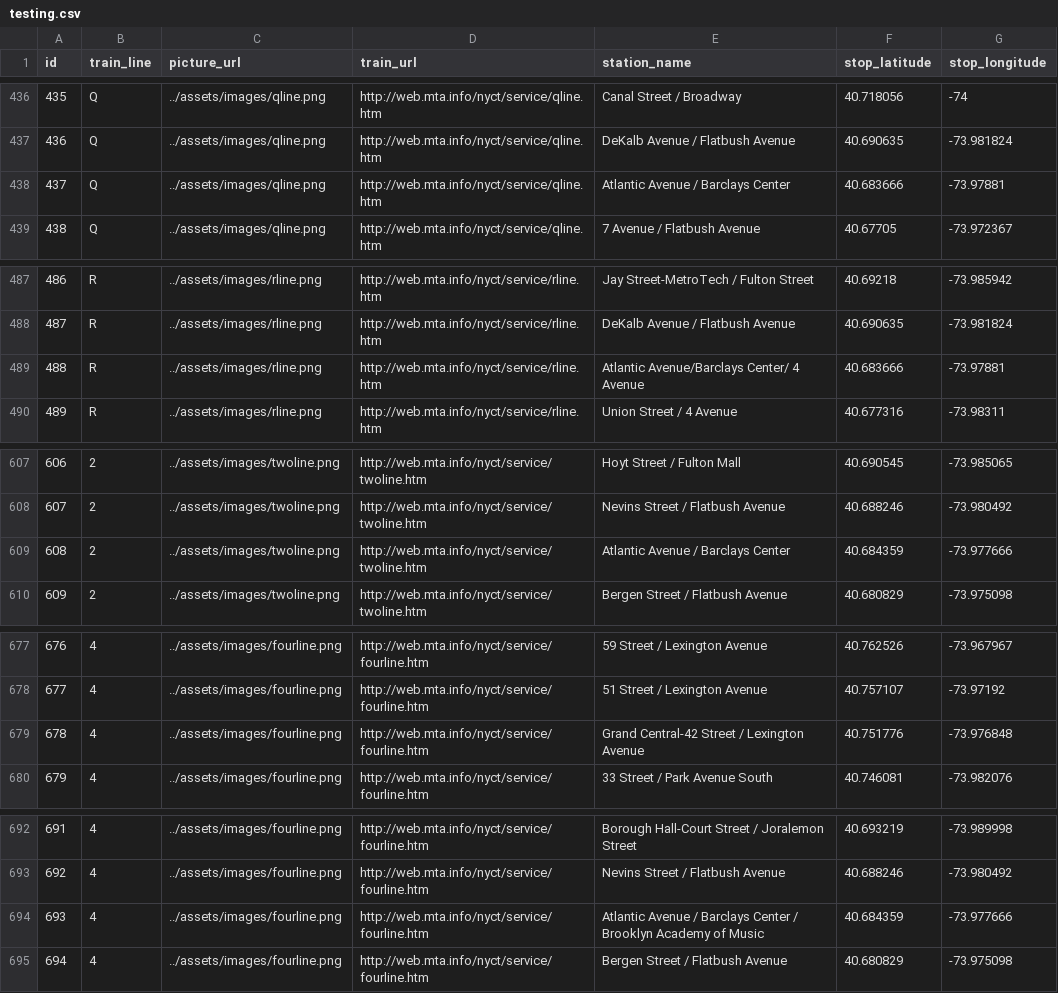
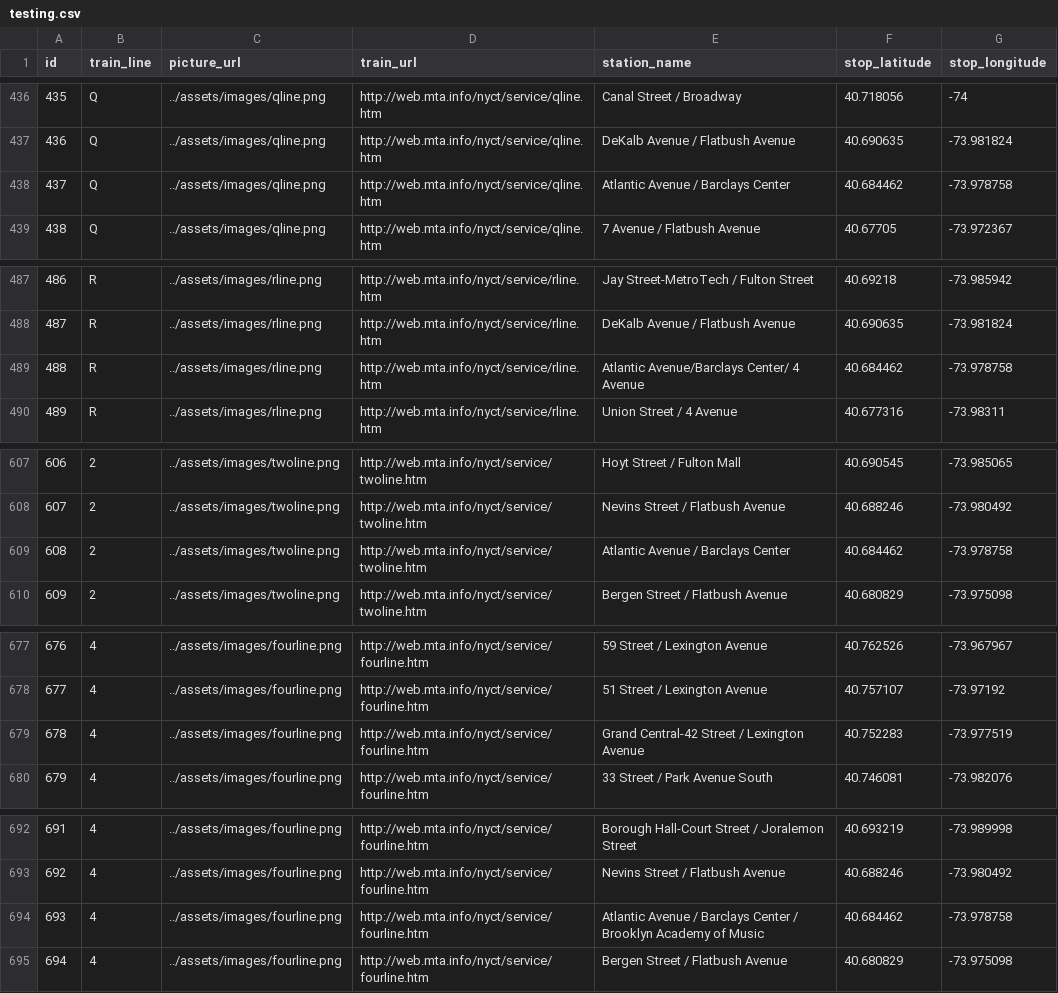
Before and after one commit to hkxnyc/lazy_planner, a CSV file: resources/assets/seeds/testing.csv, drawn as a sheet; only a part is shown, gaps mark what is left out; the diff covers the shown part only.

```diff
--- a/resources/assets/seeds/testing.csv
+++ b/resources/assets/seeds/testing.csv
@@ -437,3 +437,3 @@ id,train_line,picture_url,train_url,station_name,stop_latitude,stop_longitude
 436,Q,../assets/images/qline.png,http://web.mta.info/nyct/service/qline.htm,DeKalb Avenue / Flatbush Avenue,40.690635,-73.981824
-437,Q,../assets/images/qline.png,http://web.mta.info/nyct/service/qline.htm,Atlantic Avenue / Barclays Center,40.683666,-73.97881
+437,Q,../assets/images/qline.png,http://web.mta.info/nyct/service/qline.htm,Atlantic Avenue / Barclays Center,40.684462,-73.978758
 438,Q,../assets/images/qline.png,http://web.mta.info/nyct/service/qline.htm,7 Avenue / Flatbush Avenue,40.67705,-73.972367
@@ -488,3 +488,3 @@ id,train_line,picture_url,train_url,station_name,stop_latitude,stop_longitude
 487,R,../assets/images/rline.png,http://web.mta.info/nyct/service/rline.htm,DeKalb Avenue / Flatbush Avenue,40.690635,-73.981824
-488,R,../assets/images/rline.png,http://web.mta.info/nyct/service/rline.htm,Atlantic Avenue/Barclays Center/ 4 Avenue,40.683666,-73.97881
+488,R,../assets/images/rline.png,http://web.mta.info/nyct/service/rline.htm,Atlantic Avenue/Barclays Center/ 4 Avenue,40.684462,-73.978758
 489,R,../assets/images/rline.png,http://web.mta.info/nyct/service/rline.htm,Union Street / 4 Avenue,40.677316,-73.98311
@@ -608,3 +608,3 @@ id,train_line,picture_url,train_url,station_name,stop_latitude,stop_longitude
 607,2,../assets/images/twoline.png,http://web.mta.info/nyct/service/twoline.htm,Nevins Street / Flatbush Avenue,40.688246,-73.980492
-608,2,../assets/images/twoline.png,http://web.mta.info/nyct/service/twoline.htm,Atlantic Avenue / Barclays Center,40.684359,-73.977666
+608,2,../assets/images/twoline.png,http://web.mta.info/nyct/service/twoline.htm,Atlantic Avenue / Barclays Center,40.684462,-73.978758
 609,2,../assets/images/twoline.png,http://web.mta.info/nyct/service/twoline.htm,Bergen Street / Flatbush Avenue,40.680829,-73.975098
@@ -678,3 +678,3 @@ id,train_line,picture_url,train_url,station_name,stop_latitude,stop_longitude
 677,4,../assets/images/fourline.png,http://web.mta.info/nyct/service/fourline.htm,51 Street / Lexington Avenue,40.757107,-73.97192
-678,4,../assets/images/fourline.png,http://web.mta.info/nyct/service/fourline.htm,Grand Central-42 Street / Lexington Avenue,40.751776,-73.976848
+678,4,../assets/images/fourline.png,http://web.mta.info/nyct/service/fourline.htm,Grand Central-42 Street / Lexington Avenue,40.752283,-73.977519
 679,4,../assets/images/fourline.png,http://web.mta.info/nyct/service/fourline.htm,33 Street / Park Avenue South,40.746081,-73.982076
@@ -693,3 +693,3 @@ id,train_line,picture_url,train_url,station_name,stop_latitude,stop_longitude
 692,4,../assets/images/fourline.png,http://web.mta.info/nyct/service/fourline.htm,Nevins Street / Flatbush Avenue,40.688246,-73.980492
-693,4,../assets/images/fourline.png,http://web.mta.info/nyct/service/fourline.htm,Atlantic Avenue / Barclays Center / Brooklyn Academy of Music,40.684359,-73.977666
+693,4,../assets/images/fourline.png,http://web.mta.info/nyct/service/fourline.htm,Atlantic Avenue / Barclays Center / Brooklyn Academy of Music,40.684462,-73.978758
 694,4,../assets/images/fourline.png,http://web.mta.info/nyct/service/fourline.htm,Bergen Street / Flatbush Avenue,40.680829,-73.975098
```
Also changed, not shown: 37 edited cells elsewhere in this file.
